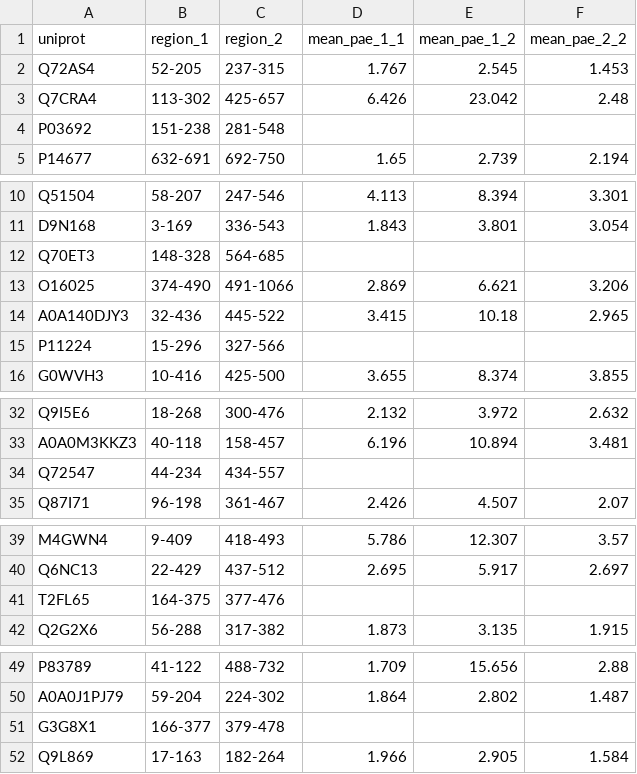
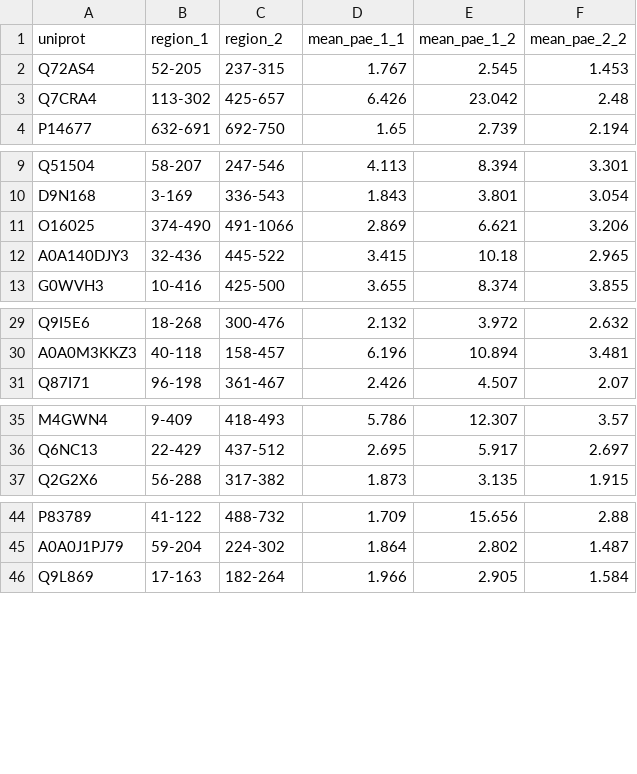
Before and after one commit to jpigles/alphafold-rmsd, a TSV file: project_pipeline/data/multi_domain_pae.tsv, drawn as a sheet; only a part is shown, gaps mark what is left out; the diff covers the shown part only; the diff names each change by its address in the sheet, - before the commit and + after, or states it on an @@ line.

Commit message:
Incorporated multi-domain pae into control_domain_pae

```diff
--- a/project_pipeline/data/multi_domain_pae.tsv
+++ b/project_pipeline/data/multi_domain_pae.tsv
-row 4: P03692 | 151-238 | 281-548
-row 12: Q70ET3 | 148-328 | 564-685
-row 15: P11224 | 15-296 | 327-566
-row 34: Q72547 | 44-234 | 434-557
-row 41: T2FL65 | 164-375 | 377-476
-row 51: G3G8X1 | 166-377 | 379-478
```
Also changed, not shown: 1 removed row elsewhere in this file, 2 other files.
